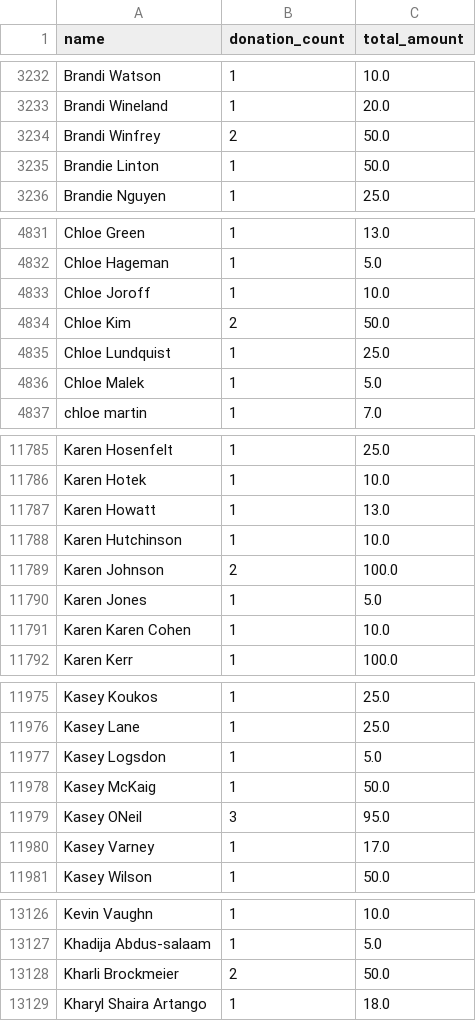
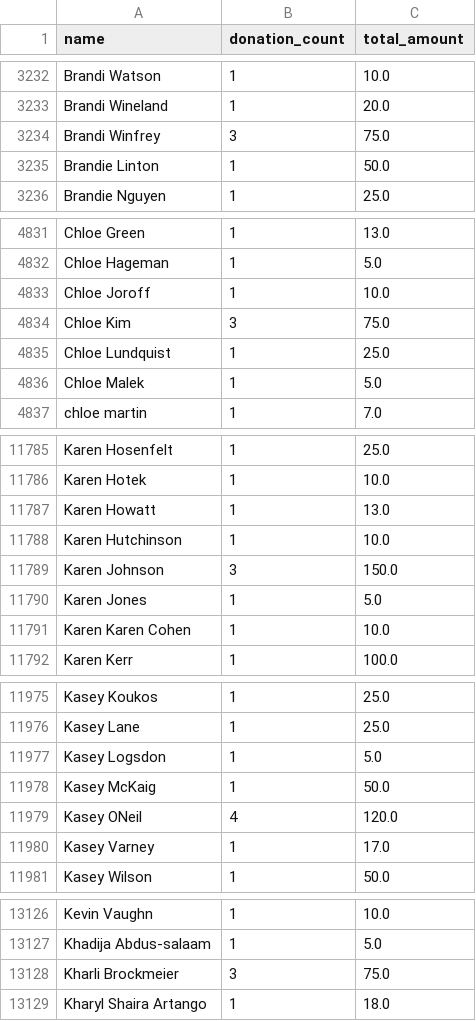
Before and after one commit to gytis-ivaskevicius/gofundme-donors, a CSV file: data/names_unique.csv, drawn as a sheet; only a part is shown, gaps mark what is left out; the diff covers the shown part only.

```diff
--- a/data/names_unique.csv
+++ b/data/names_unique.csv
@@ -3233,3 +3233,3 @@ Brandi Watson,1,10.0
 Brandi Wineland,1,20.0
-Brandi Winfrey,2,50.0
+Brandi Winfrey,3,75.0
 Brandie Linton,1,50.0
@@ -4833,3 +4833,3 @@ Chloe Hageman,1,5.0
 Chloe Joroff,1,10.0
-Chloe Kim,2,50.0
+Chloe Kim,3,75.0
 Chloe Lundquist,1,25.0
@@ -11788,3 +11788,3 @@ Karen Howatt,1,13.0
 Karen Hutchinson,1,10.0
-Karen Johnson,2,100.0
+Karen Johnson,3,150.0
 Karen Jones,1,5.0
@@ -11978,3 +11978,3 @@ Kasey Logsdon,1,5.0
 Kasey McKaig,1,50.0
-Kasey ONeil,3,95.0
+Kasey ONeil,4,120.0
 Kasey Varney,1,17.0
@@ -13127,3 +13127,3 @@ Kevin Vaughn,1,10.0
 Khadija Abdus-salaam,1,5.0
-Kharli Brockmeier,2,50.0
+Kharli Brockmeier,3,75.0
 Kharyl Shaira Artango,1,18.0
```
Also changed, not shown: 8 edited cells elsewhere in this file, 1 other file.
